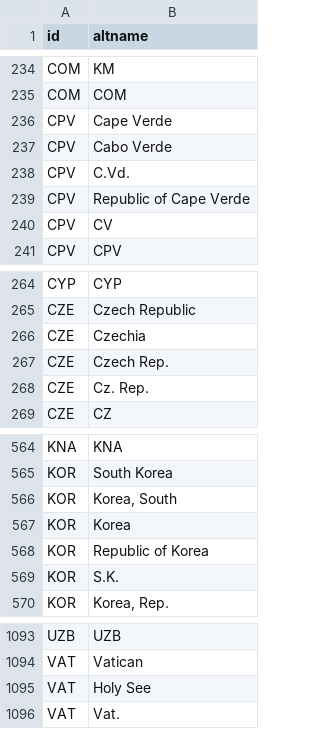
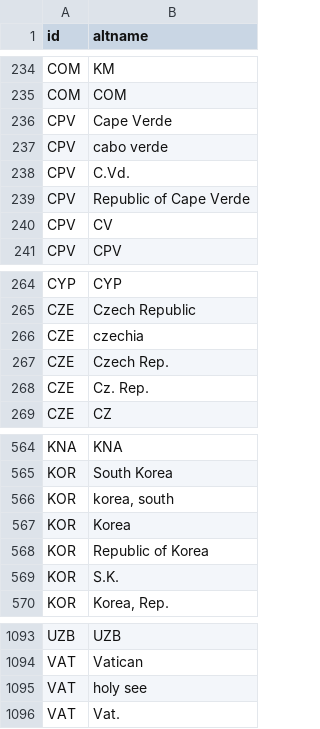
Before and after one commit to johnfelipe/geodata, a CSV file: inst/geodata/world/world-countries-altnames.csv, drawn as a sheet; only a part is shown, gaps mark what is left out; the diff names each change by its address in the sheet, - before the commit and + after, or states it on an @@ line.

Commit message:
updated world alt-names

```diff
--- a/inst/geodata/world/world-countries-altnames.csv
+++ b/inst/geodata/world/world-countries-altnames.csv
-B237 (altname): Cabo Verde
+B237 (altname): cabo verde
-B266 (altname): Czechia
+B266 (altname): czechia
-B566 (altname): Korea, South
+B566 (altname): korea, south
-B1095 (altname): Holy See
+B1095 (altname): holy see
```
Also changed, not shown: 5 other files.
